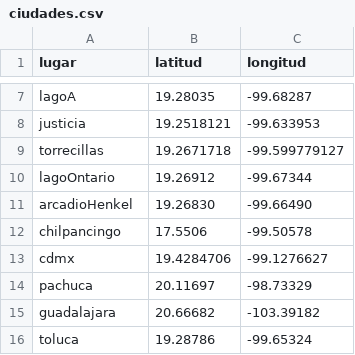
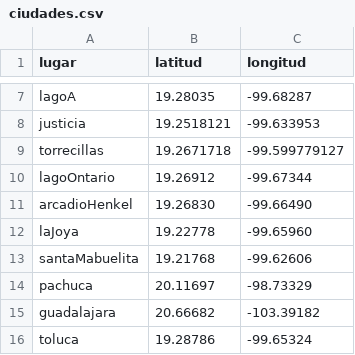
Before and after one commit to Quiroz34/pedidos, a CSV file: ciudades.csv, drawn as a sheet; only a part is shown, gaps mark what is left out.

Commit message:
Update ciudades.csv

```diff
--- a/ciudades.csv
+++ b/ciudades.csv
@@ -11,4 +11,4 @@ lagoOntario,19.26912,-99.67344
 arcadioHenkel,19.26830,-99.66490
-chilpancingo,17.5506,-99.50578
-cdmx,19.4284706,-99.1276627
+laJoya,19.22778,-99.65960
+santaMabuelita,19.21768,-99.62606
 pachuca,20.11697,-98.73329
```
